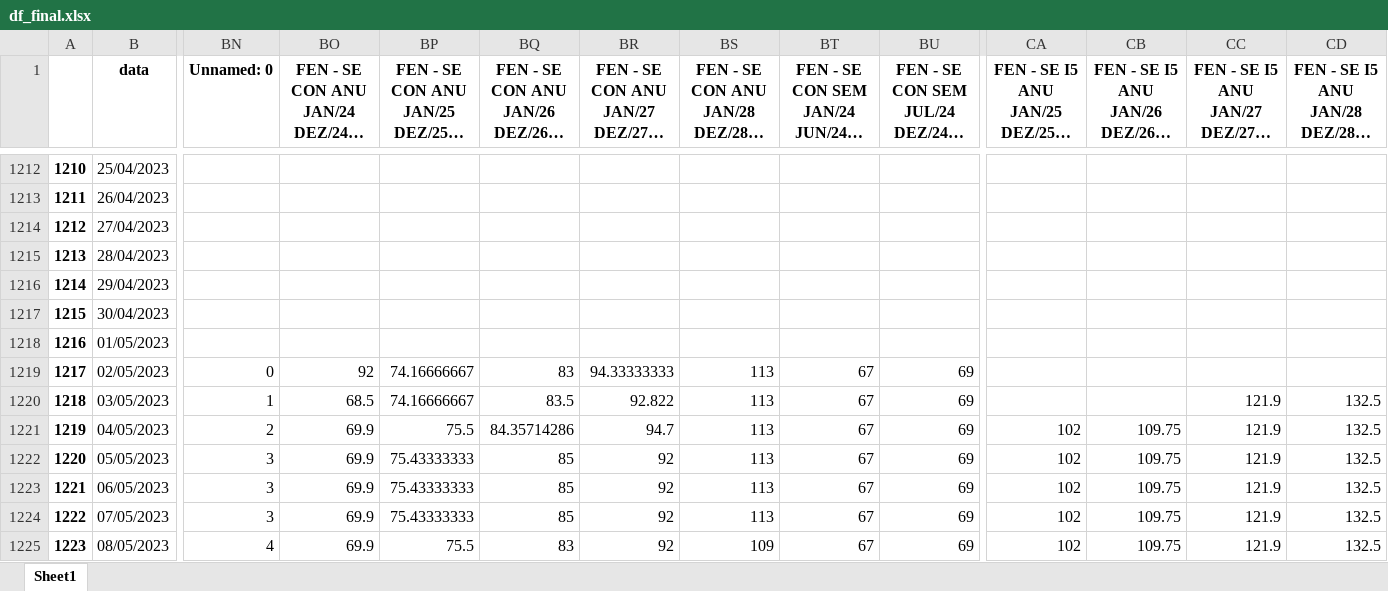
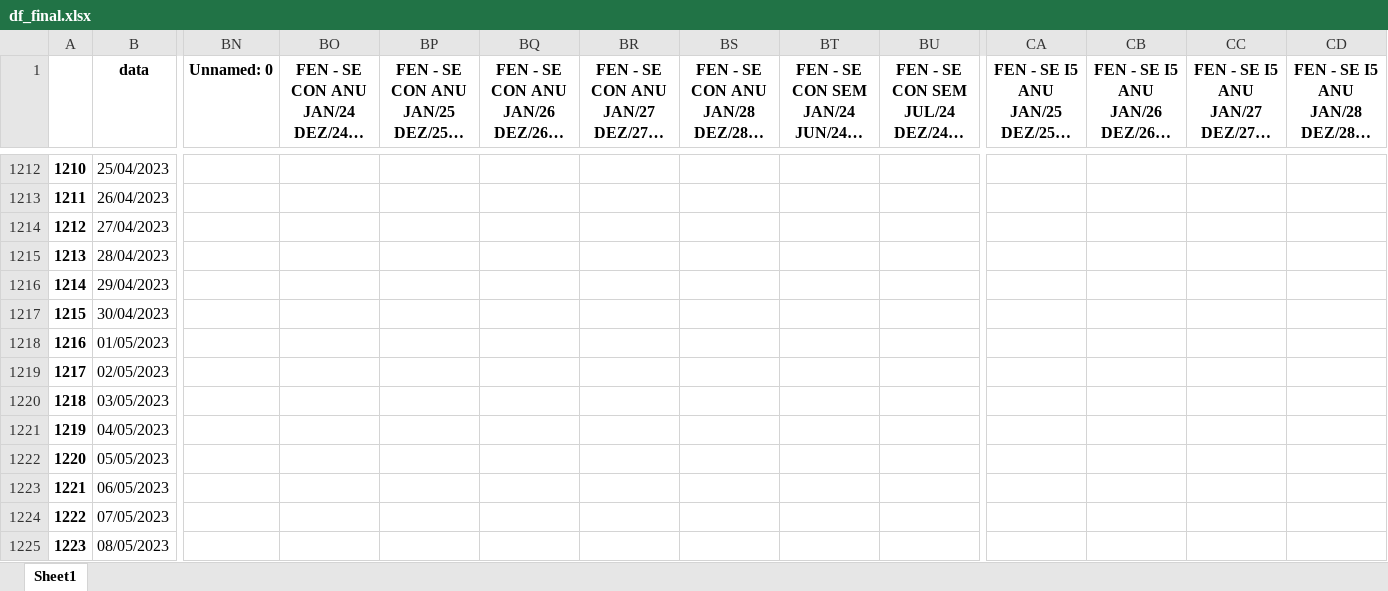
Before and after one commit to bernavice/dashboard_premissas_precos, an Excel workbook: assets/df_final.xlsx, sheet Sheet1, drawn as a sheet; only a part is shown, gaps mark what is left out; long unchanged cells end in …; values as stored, in another font and other column widths than the file's, no borders; the diff covers the shown part only; the diff names each change by its address in the sheet, - before the commit and + after, or states it on an @@ line.

```diff
--- a/assets/df_final.xlsx (sheet Sheet1)
+++ b/assets/df_final.xlsx (sheet Sheet1)
-BN1219 (Unnamed: 0): 0
+BN1219 (Unnamed: 0): (empty)
-BO1219: 92
+BO1219: (empty)
-BP1219:BP1220: 74.16666667
+BP1219:BP1220: (empty)
-BQ1219: 83
+BQ1219: (empty)
-BR1219: 94.33333333
+BR1219: (empty)
-BS1219:BS1224: 113
+BS1219:BS1224: (empty)
-BT1219:BT1225: 67
+BT1219:BT1225: (empty)
-BU1219:BU1225: 69
+BU1219:BU1225: (empty)
-BN1220 (Unnamed: 0): 1
+BN1220 (Unnamed: 0): (empty)
-BO1220: 68.5
+BO1220: (empty)
-BQ1220: 83.5
+BQ1220: (empty)
-BR1220: 92.822
+BR1220: (empty)
-CC1220:CC1225: 121.9
+CC1220:CC1225: (empty)
-CD1220:CD1225: 132.5
+CD1220:CD1225: (empty)
-BN1221 (Unnamed: 0): 2
+BN1221 (Unnamed: 0): (empty)
-BO1221:BO1225: 69.9
+BO1221:BO1225: (empty)
-BP1221: 75.5
+BP1221: (empty)
-BQ1221: 84.35714286
+BQ1221: (empty)
-BR1221: 94.7
+BR1221: (empty)
-CA1221:CA1225: 102
+CA1221:CA1225: (empty)
-CB1221:CB1225: 109.75
+CB1221:CB1225: (empty)
-BN1222:BN1224 (Unnamed: 0): 3
+BN1222:BN1224 (Unnamed: 0): (empty)
-BP1222:BP1224: 75.43333333
+BP1222:BP1224: (empty)
-BQ1222:BQ1224: 85
+BQ1222:BQ1224: (empty)
-BR1222:BR1225: 92
+BR1222:BR1225: (empty)
-BN1225 (Unnamed: 0): 4
+BN1225 (Unnamed: 0): (empty)
-BP1225: 75.5
+BP1225: (empty)
-BQ1225: 83
+BQ1225: (empty)
-BS1225: 109
+BS1225: (empty)
```
Also changed, not shown: 3 added rows and 687 edited cells elsewhere in this sheet, assets/me3.xlsx, assets/teste.xlsx, 4 other files.
